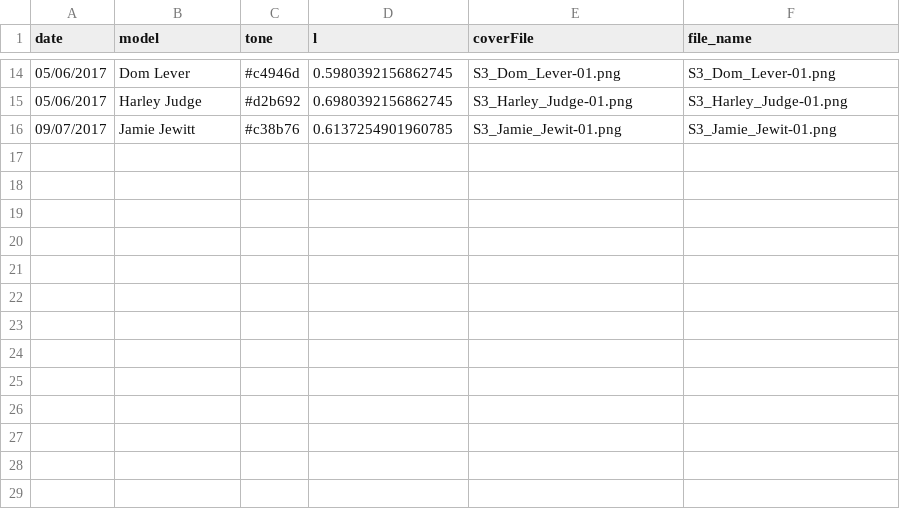
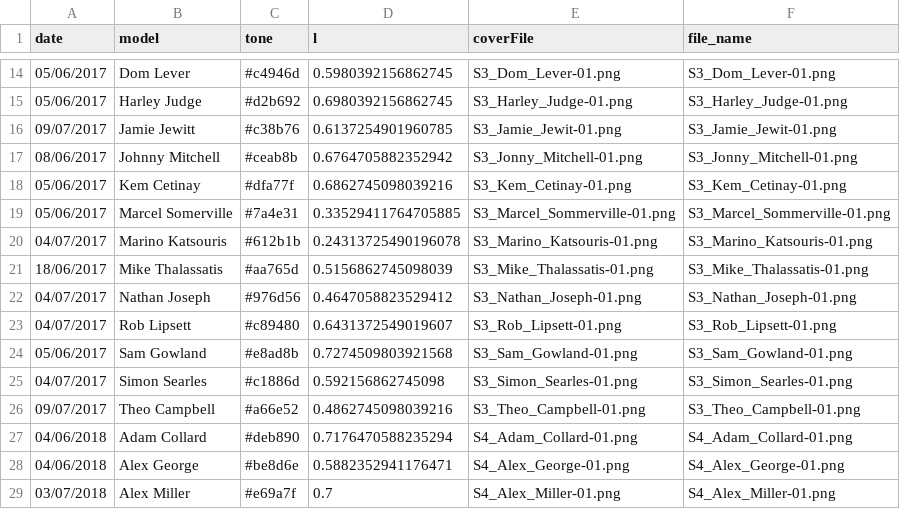
Before and after one commit to mrdcy/mrdcy.github.io, a CSV file: dist/assets/data/faces.csv, drawn as a sheet; only a part is shown, gaps mark what is left out.

Commit message:
fwd

```diff
--- a/dist/assets/data/faces.csv
+++ b/dist/assets/data/faces.csv
@@ -16 +16,14 @@
 "09/07/2017","Jamie Jewitt","#c38b76",0.6137254901960785,"S3_Jamie_Jewit-01.png","S3_Jamie_Jewit-01.png"
+"08/06/2017","Johnny Mitchell","#ceab8b",0.6764705882352942,"S3_Jonny_Mitchell-01.png","S3_Jonny_Mitchell-01.png"
+"05/06/2017","Kem Cetinay","#dfa77f",0.6862745098039216,"S3_Kem_Cetinay-01.png","S3_Kem_Cetinay-01.png"
+"05/06/2017","Marcel Somerville","#7a4e31",0.33529411764705885,"S3_Marcel_Sommerville-01.png","S3_Marcel_Sommerville-01.png"
+"04/07/2017","Marino Katsouris","#612b1b",0.24313725490196078,"S3_Marino_Katsouris-01.png","S3_Marino_Katsouris-01.png"
+"18/06/2017","Mike Thalassatis","#aa765d",0.5156862745098039,"S3_Mike_Thalassatis-01.png","S3_Mike_Thalassatis-01.png"
+"04/07/2017","Nathan Joseph","#976d56",0.4647058823529412,"S3_Nathan_Joseph-01.png","S3_Nathan_Joseph-01.png"
+"04/07/2017","Rob Lipsett","#c89480",0.6431372549019607,"S3_Rob_Lipsett-01.png","S3_Rob_Lipsett-01.png"
+"05/06/2017","Sam Gowland","#e8ad8b",0.7274509803921568,"S3_Sam_Gowland-01.png","S3_Sam_Gowland-01.png"
+"04/07/2017","Simon Searles","#c1886d",0.592156862745098,"S3_Simon_Searles-01.png","S3_Simon_Searles-01.png"
+"09/07/2017","Theo Campbell","#a66e52",0.4862745098039216,"S3_Theo_Campbell-01.png","S3_Theo_Campbell-01.png"
+"04/06/2018","Adam Collard","#deb890",0.7176470588235294,"S4_Adam_Collard-01.png","S4_Adam_Collard-01.png"
+"04/06/2018","Alex George","#be8d6e",0.5882352941176471,"S4_Alex_George-01.png","S4_Alex_George-01.png"
+"03/07/2018","Alex Miller","#e69a7f",0.7,"S4_Alex_Miller-01.png","S4_Alex_Miller-01.png"
```
